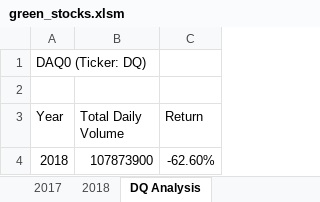
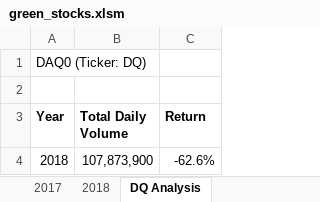
Before and after one commit to arivers444/stock-analysis, an Excel workbook: green_stocks.xlsm, sheet DQ Analysis, drawn as a sheet; values as stored, in another font and other column widths than the file's, no borders; the diff names each change by its address in the sheet, - before the commit and + after, or states it on an @@ line.

```diff
--- a/green_stocks.xlsm (sheet DQ Analysis)
+++ b/green_stocks.xlsm (sheet DQ Analysis)
-A3:C3 bold: off
+A3:C3 bold: on
-B4 (Total Daily Volume): 107873900
+B4 (Total Daily Volume): 107,873,900
-C4 (Return): -62.60%
+C4 (Return): -62.6%
```
Also changed, not shown: sheet All Stocks Analysis.
